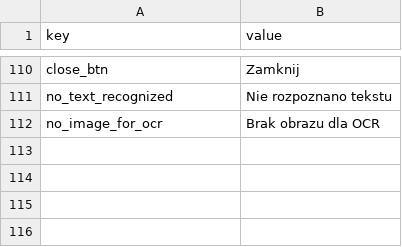
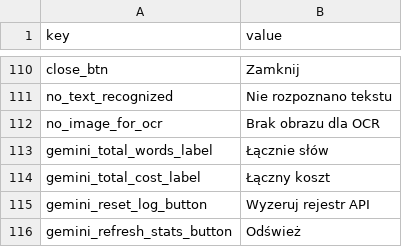
Before and after one commit to vsex7/OCR-Translator, a CSV file: resources/gui_pol.csv, drawn as a sheet; only a part is shown, gaps mark what is left out; the diff names each change by its address in the sheet, - before the commit and + after, or states it on an @@ line.

Commit message:
Cost Tracker added

```diff
--- a/resources/gui_pol.csv
+++ b/resources/gui_pol.csv
+row 113: gemini_total_words_label | Łącznie słów
+row 114: gemini_total_cost_label | Łączny koszt
+row 115: gemini_reset_log_button | Wyzeruj rejestr API
+row 116: gemini_refresh_stats_button | Odśwież
```
Also changed, not shown: resources/gui_eng.csv, 5 other files.
